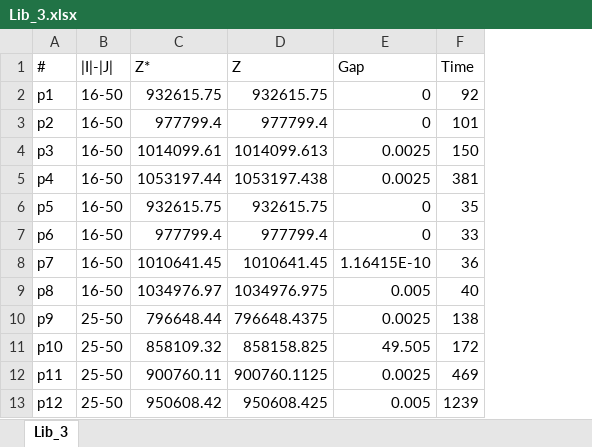
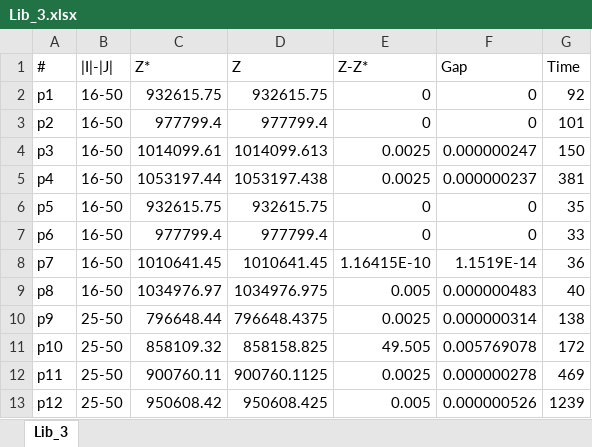
Before and after one commit to luispedro30/SO_trabalho, an Excel workbook: outputs/Lib_3.xlsx, sheet Lib_3, drawn as a sheet; only a part is shown; values as stored, in another font and other column widths than the file's, no borders; the diff names each change by its address in the sheet, - before the commit and + after, or states it on an @@ line.

```diff
--- a/outputs/Lib_3.xlsx (sheet Lib_3)
+++ b/outputs/Lib_3.xlsx (sheet Lib_3)
+column F (Gap), rows 2-13: 0 | 0 | 0.000000247 | 0.000000237 | 0 | 0 | 1.1519E-14 | 0.000000483 | 0.000000314 | 0.005769078 | 0.000000278 | 0.000000526
-E1: Gap
+E1: Z-Z*
```
Also changed, not shown: outputs/Lib_1.xlsx, outputs/Lib_2.xlsx, 19 other files.
